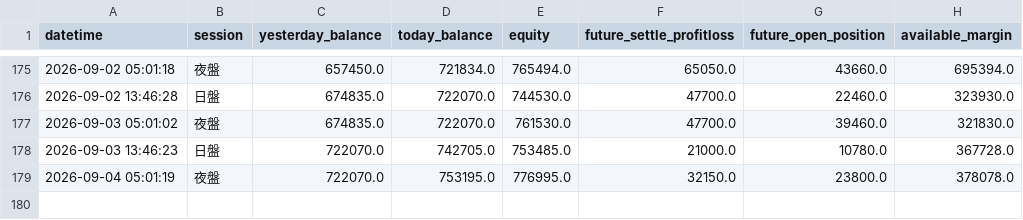
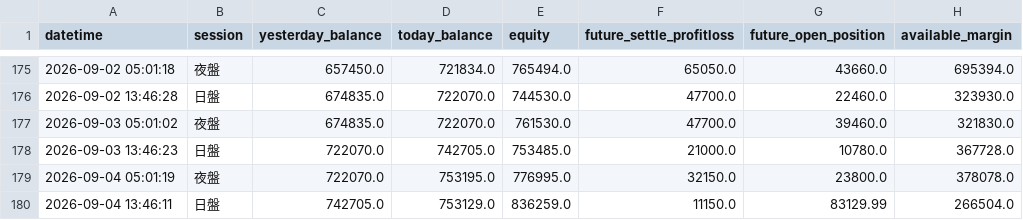
Before and after one commit to KevinYang515/trading-dashboard, a CSV file: logs/balance_log.csv, drawn as a sheet; only a part is shown, gaps mark what is left out.

Commit message:
balance: 2026-09-04 13:46:11

```diff
--- a/logs/balance_log.csv
+++ b/logs/balance_log.csv
@@ -179 +179,2 @@
 2026-09-04 05:01:19,夜盤,722070.0,753195.0,776995.0,32150.0,23800.0,378078.0
+2026-09-04 13:46:11,日盤,742705.0,753129.0,836259.0,11150.0,83129.99,266504.0
```
